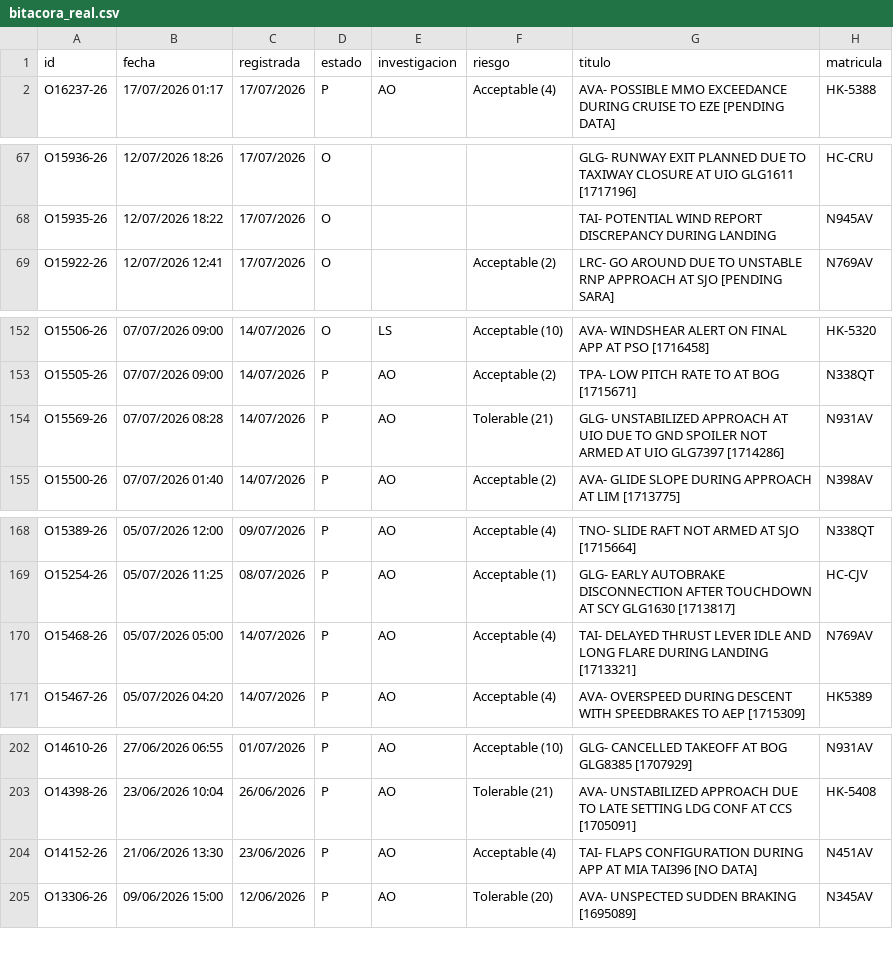
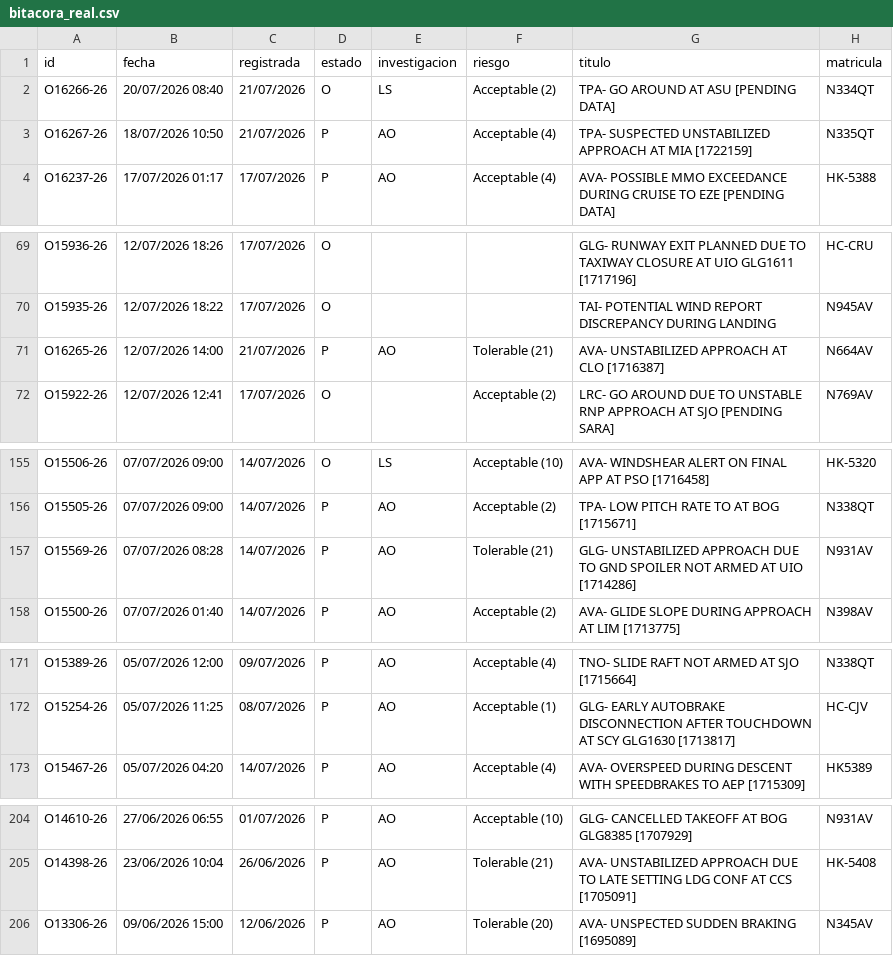
Before and after one commit to luibernip/aqd-72bb9e5fcc08, a CSV file: bitacora_real.csv, drawn as a sheet; only a part is shown, gaps mark what is left out.

```diff
--- a/bitacora_real.csv
+++ b/bitacora_real.csv
@@ -1,2 +1,4 @@
 id;fecha;registrada;estado;investigacion;riesgo;titulo;matricula
+O16266-26;20/07/2026 08:40;21/07/2026;O;LS;Acceptable (2);TPA- GO AROUND AT ASU [PENDING DATA];N334QT
+O16267-26;18/07/2026 10:50;21/07/2026;P;AO;Acceptable (4);TPA- SUSPECTED UNSTABILIZED APPROACH AT MIA [1722159];N335QT
 O16237-26;17/07/2026 01:17;17/07/2026;P;AO;Acceptable (4);AVA- POSSIBLE MMO EXCEEDANCE DURING CRUISE TO EZE [PENDING DATA];HK-5388
@@ -68,2 +70,3 @@ O15936-26;12/07/2026 18:26;17/07/2026;O;;;GLG- RUNWAY EXIT PLANNED DUE TO TAXIWA
 O15935-26;12/07/2026 18:22;17/07/2026;O;;;TAI- POTENTIAL WIND REPORT DISCREPANCY DURING LANDING;N945AV
+O16265-26;12/07/2026 14:00;21/07/2026;P;AO;Tolerable (21);AVA- UNSTABILIZED APPROACH AT CLO [1716387];N664AV
 O15922-26;12/07/2026 12:41;17/07/2026;O;;Acceptable (2);LRC- GO AROUND DUE TO UNSTABLE RNP APPROACH AT SJO [PENDING SARA];N769AV
@@ -153,3 +156,3 @@ O15506-26;07/07/2026 09:00;14/07/2026;O;LS;Acceptable (10);AVA- WINDSHEAR ALERT
 O15505-26;07/07/2026 09:00;14/07/2026;P;AO;Acceptable (2);TPA- LOW PITCH RATE TO AT BOG [1715671];N338QT
-O15569-26;07/07/2026 08:28;14/07/2026;P;AO;Tolerable (21);GLG- UNSTABILIZED APPROACH AT UIO DUE TO GND SPOILER NOT ARMED AT UIO GLG7397 [1714286];N931AV
+O15569-26;07/07/2026 08:28;14/07/2026;P;AO;Tolerable (21);GLG- UNSTABILIZED APPROACH DUE TO GND SPOILER NOT ARMED AT UIO [1714286];N931AV
 O15500-26;07/07/2026 01:40;14/07/2026;P;AO;Acceptable (2);AVA- GLIDE SLOPE DURING APPROACH AT LIM [1713775];N398AV
@@ -169,3 +172,2 @@ O15389-26;05/07/2026 12:00;09/07/2026;P;AO;Acceptable (4);TNO- SLIDE RAFT NOT AR
 O15254-26;05/07/2026 11:25;08/07/2026;P;AO;Acceptable (1);GLG- EARLY AUTOBRAKE DISCONNECTION AFTER TOUCHDOWN AT SCY GLG1630 [1713817];HC-CJV
-O15468-26;05/07/2026 05:00;14/07/2026;P;AO;Acceptable (4);TAI- DELAYED THRUST LEVER IDLE AND LONG FLARE DURING LANDING [1713321];N769AV
 O15467-26;05/07/2026 04:20;14/07/2026;P;AO;Acceptable (4);AVA- OVERSPEED DURING DESCENT WITH SPEEDBRAKES TO AEP [1715309];HK5389
@@ -203,3 +205,2 @@ O14610-26;27/06/2026 06:55;01/07/2026;P;AO;Acceptable (10);GLG- CANCELLED TAKEOF
 O14398-26;23/06/2026 10:04;26/06/2026;P;AO;Tolerable (21);AVA- UNSTABILIZED APPROACH DUE TO LATE SETTING LDG CONF AT CCS [1705091];HK-5408
-O14152-26;21/06/2026 13:30;23/06/2026;P;AO;Acceptable (4);TAI- FLAPS CONFIGURATION DURING APP AT MIA TAI396 [NO DATA];N451AV
 O13306-26;09/06/2026 15:00;12/06/2026;P;AO;Tolerable (20);AVA- UNSPECTED SUDDEN BRAKING [1695089];N345AV
```
Also changed, not shown: bitacora_frm.csv, bitacora_frm_real.csv, 1 other file.
